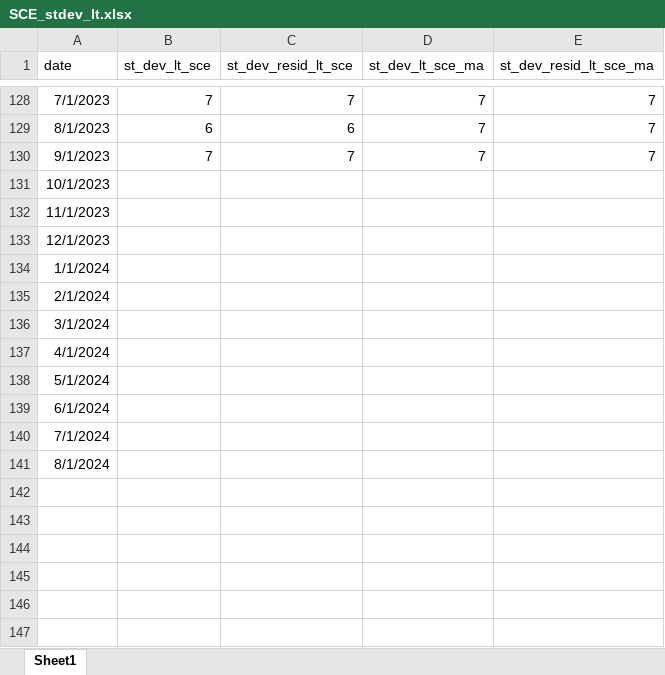
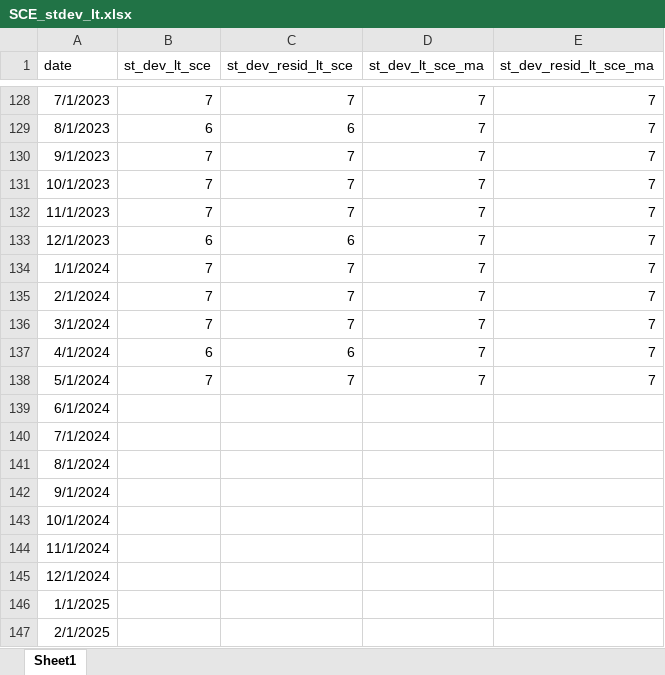
Before and after one commit to R2RsquaredLSE/web-disagreement, an Excel workbook: SCE_stdev_lt.xlsx, sheet Sheet1, drawn as a sheet; only a part is shown, gaps mark what is left out; values as stored, in another font and other column widths than the file's, no borders; the diff names each change by its address in the sheet, - before the commit and + after, or states it on an @@ line.

```diff
--- a/SCE_stdev_lt.xlsx (sheet Sheet1)
+++ b/SCE_stdev_lt.xlsx (sheet Sheet1)
-B131:B132 (st_dev_lt_sce): (empty)
+B131:B132 (st_dev_lt_sce): 7
-C131:C132 (st_dev_resid_lt_sce): (empty)
+C131:C132 (st_dev_resid_lt_sce): 7
-D131:D138 (st_dev_lt_sce_ma): (empty)
+D131:D138 (st_dev_lt_sce_ma): 7
-E131:E138 (st_dev_resid_lt_sce_ma): (empty)
+E131:E138 (st_dev_resid_lt_sce_ma): 7
-B133 (st_dev_lt_sce): (empty)
+B133 (st_dev_lt_sce): 6
-C133 (st_dev_resid_lt_sce): (empty)
+C133 (st_dev_resid_lt_sce): 6
-B134:B136 (st_dev_lt_sce): (empty)
+B134:B136 (st_dev_lt_sce): 7
-C134:C136 (st_dev_resid_lt_sce): (empty)
+C134:C136 (st_dev_resid_lt_sce): 7
-B137 (st_dev_lt_sce): (empty)
+B137 (st_dev_lt_sce): 6
-C137 (st_dev_resid_lt_sce): (empty)
+C137 (st_dev_resid_lt_sce): 6
-B138 (st_dev_lt_sce): (empty)
+B138 (st_dev_lt_sce): 7
-C138 (st_dev_resid_lt_sce): (empty)
+C138 (st_dev_resid_lt_sce): 7
+row 142: 9/1/2024
+row 143: 10/1/2024
+row 144: 11/1/2024
+row 145: 12/1/2024
+row 146: 1/1/2025
+row 147: 2/1/2025
```
Also changed, not shown: MSC_skewness.xlsx, MSC_stdev_lt.xlsx, 50 other files.
